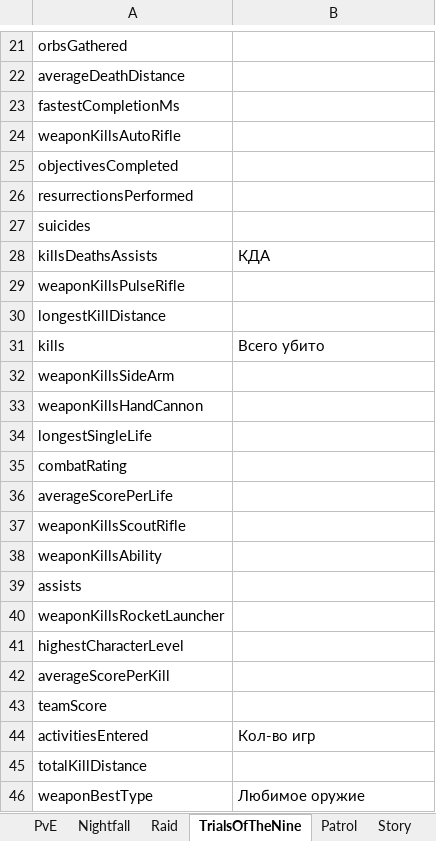
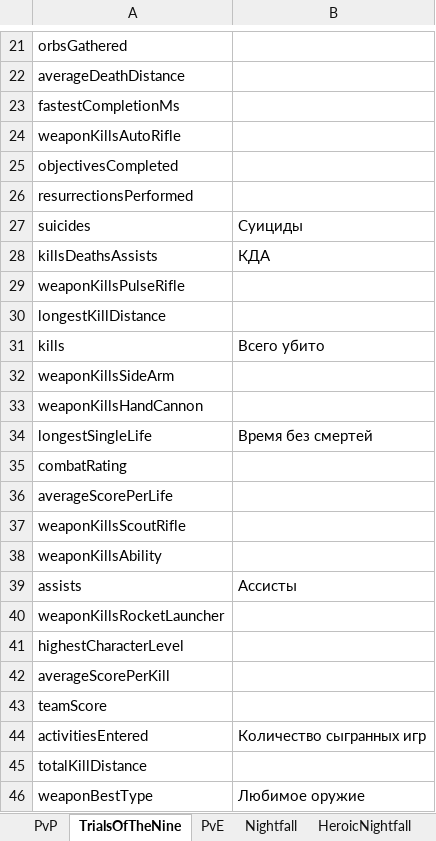
Before and after one commit to bukan87/TeachWeb, an Excel workbook: DestinyParser/settings.xlsx, sheet TrialsOfTheNine, drawn as a sheet; only a part is shown, gaps mark what is left out; values as stored, in another font and other column widths than the file's, no borders; the diff names each change by its address in the sheet, - before the commit and + after, or states it on an @@ line.

```diff
--- a/DestinyParser/settings.xlsx (sheet TrialsOfTheNine)
+++ b/DestinyParser/settings.xlsx (sheet TrialsOfTheNine)
@@ sheet tab order changed: PvP | TrialsOfTheNine | PvE | Nightfall | HeroicNightfall @@
-B27: (empty)
+B27: Суициды
-B34: (empty)
+B34: Время без смертей
-B39: (empty)
+B39: Ассисты
-B44: Кол-во игр
+B44: Количество сыгранных игр
```
Also changed, not shown: sheet Raid, sheet HeroicNightfall, sheet PvE, sheet Nightfall, sheet PvP, 6 other files.
